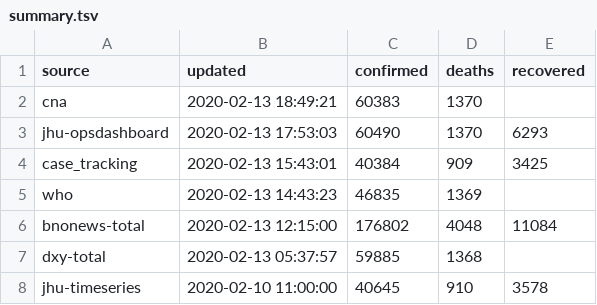
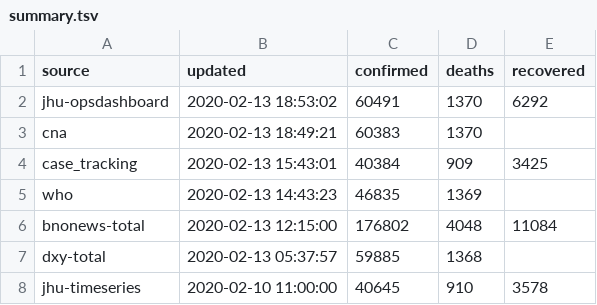
Before and after one commit to smartquark/coronavirus_data, a TSV file: data/summary.tsv, drawn as a sheet.

```diff
--- a/data/summary.tsv
+++ b/data/summary.tsv
@@ -1,4 +1,4 @@
 source	updated	confirmed	deaths	recovered	
+jhu-opsdashboard	2020-02-13 18:53:02	60491	1370	6292	
 cna	2020-02-13 18:49:21	60383	1370		
-jhu-opsdashboard	2020-02-13 17:53:03	60490	1370	6293	
 case_tracking	2020-02-13 15:43:01	40384	909	3425	
```
Also changed, not shown: 1 other file.
